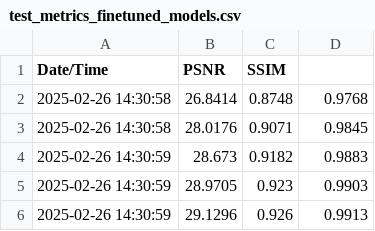
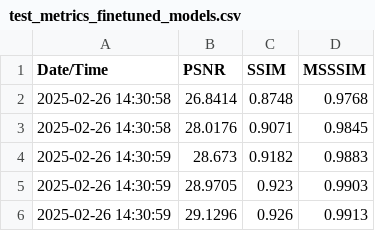
Before and after one commit to vinzentbeer/ml3, a CSV file: implementation/results/test_metrics_finetuned_models.csv, drawn as a sheet; only a part is shown.

Commit message:
finish metric for finetune

```diff
--- a/implementation/results/test_metrics_finetuned_models.csv
+++ b/implementation/results/test_metrics_finetuned_models.csv
@@ -1,2 +1,2 @@
-Date/Time, PSNR, SSIM
+Date/Time, PSNR, SSIM, MSSSIM
 2025-02-26 14:30:58, 26.8414, 0.8748, 0.9768
```
Also changed, not shown: 1 other file.
